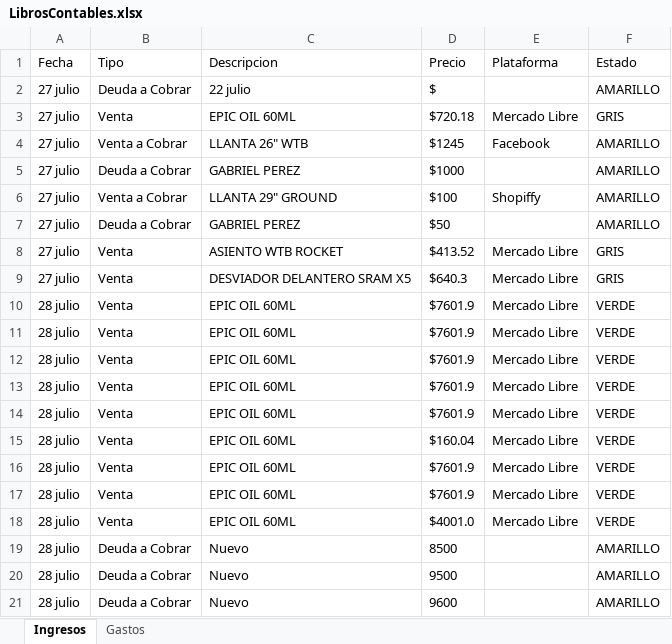
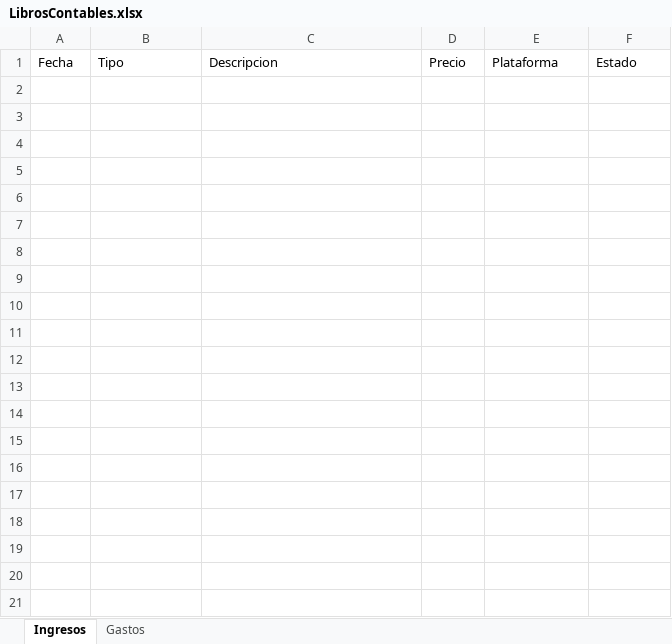
Before and after one commit to Alisbasa/EPIC-MOUNTAIN-SYSTEM, an Excel workbook: JavaApplication19/src/excel/LibrosContables.xlsx, sheet Ingresos, drawn as a sheet; only a part is shown; values as stored, in another font and other column widths than the file's, no borders; the diff covers the shown part only; the diff names each change by its address in the sheet, - before the commit and + after, or states it on an @@ line.

Commit message:
formato excel

```diff
--- a/JavaApplication19/src/excel/LibrosContables.xlsx (sheet Ingresos)
+++ b/JavaApplication19/src/excel/LibrosContables.xlsx (sheet Ingresos)
-row 2: 27 julio | Deuda a Cobrar | 22 julio | $ |  | AMARILLO
-row 3: 27 julio | Venta | EPIC OIL 60ML | $720.18 | Mercado Libre | GRIS
-row 4: 27 julio | Venta a Cobrar | LLANTA 26" WTB | $1245 | Facebook | AMARILLO
-row 5: 27 julio | Deuda a Cobrar | GABRIEL PEREZ | $1000 |  | AMARILLO
-row 6: 27 julio | Venta a Cobrar | LLANTA 29" GROUND | $100 | Shopiffy | AMARILLO
-row 7: 27 julio | Deuda a Cobrar | GABRIEL PEREZ | $50 |  | AMARILLO
-row 8: 27 julio | Venta | ASIENTO WTB ROCKET | $413.52 | Mercado Libre | GRIS
-row 9: 27 julio | Venta | DESVIADOR DELANTERO SRAM X5 | $640.3 | Mercado Libre | GRIS
-row 10: 28 julio | Venta | EPIC OIL 60ML | $7601.9 | Mercado Libre | VERDE
-row 11: 28 julio | Venta | EPIC OIL 60ML | $7601.9 | Mercado Libre | VERDE
-row 12: 28 julio | Venta | EPIC OIL 60ML | $7601.9 | Mercado Libre | VERDE
-row 13: 28 julio | Venta | EPIC OIL 60ML | $7601.9 | Mercado Libre | VERDE
-row 14: 28 julio | Venta | EPIC OIL 60ML | $7601.9 | Mercado Libre | VERDE
-row 15: 28 julio | Venta | EPIC OIL 60ML | $160.04 | Mercado Libre | VERDE
-row 16: 28 julio | Venta | EPIC OIL 60ML | $7601.9 | Mercado Libre | VERDE
-row 17: 28 julio | Venta | EPIC OIL 60ML | $7601.9 | Mercado Libre | VERDE
-row 18: 28 julio | Venta | EPIC OIL 60ML | $4001.0 | Mercado Libre | VERDE
-row 19: 28 julio | Deuda a Cobrar | Nuevo | 8500 |  | AMARILLO
-row 20: 28 julio | Deuda a Cobrar | Nuevo | 9500 |  | AMARILLO
-row 21: 28 julio | Deuda a Cobrar | Nuevo | 9600 |  | AMARILLO
```
Also changed, not shown: 14 removed rows elsewhere in this sheet, sheet Gastos, JavaApplication19/src/excel/Equipo.xlsx, 1 other file.
